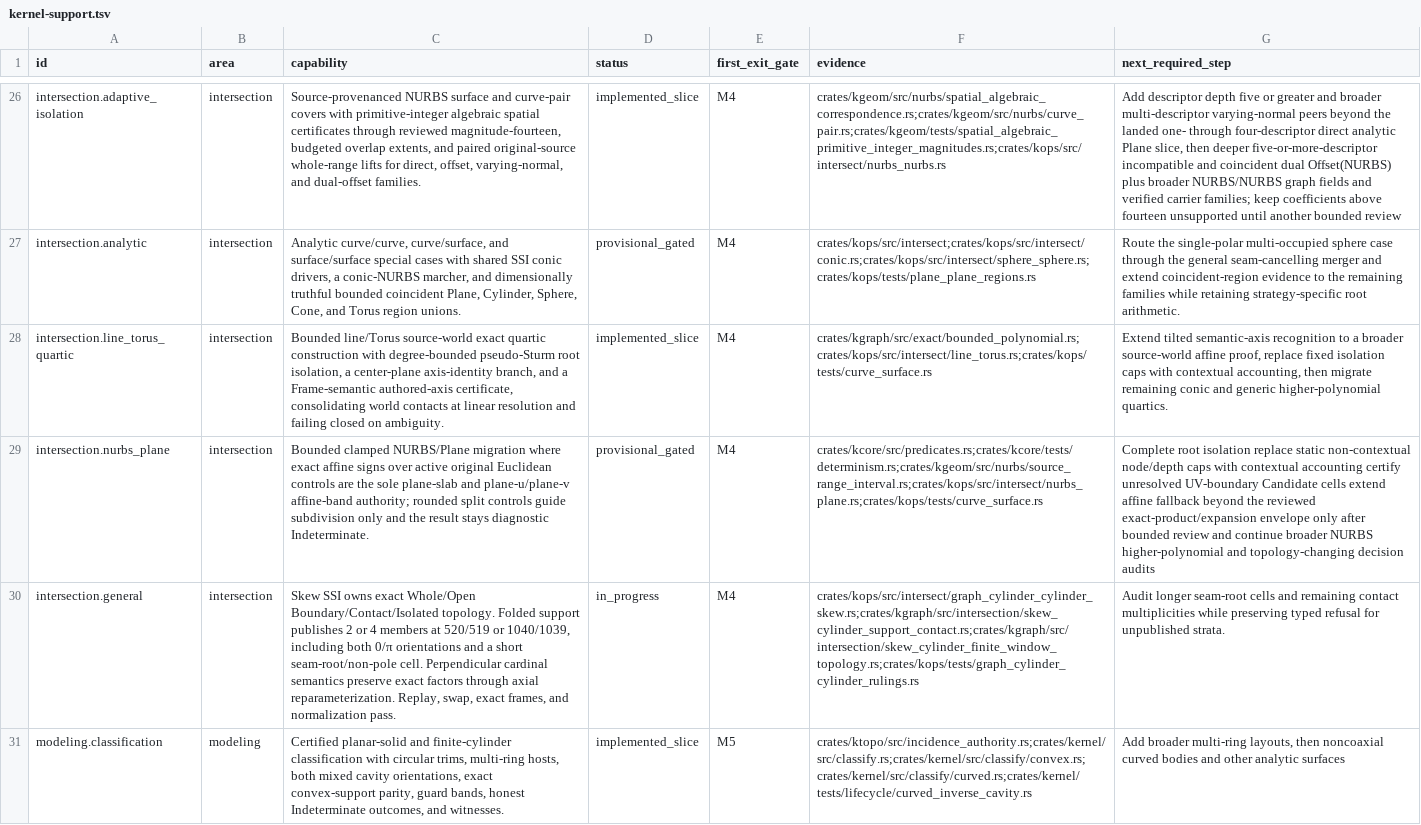
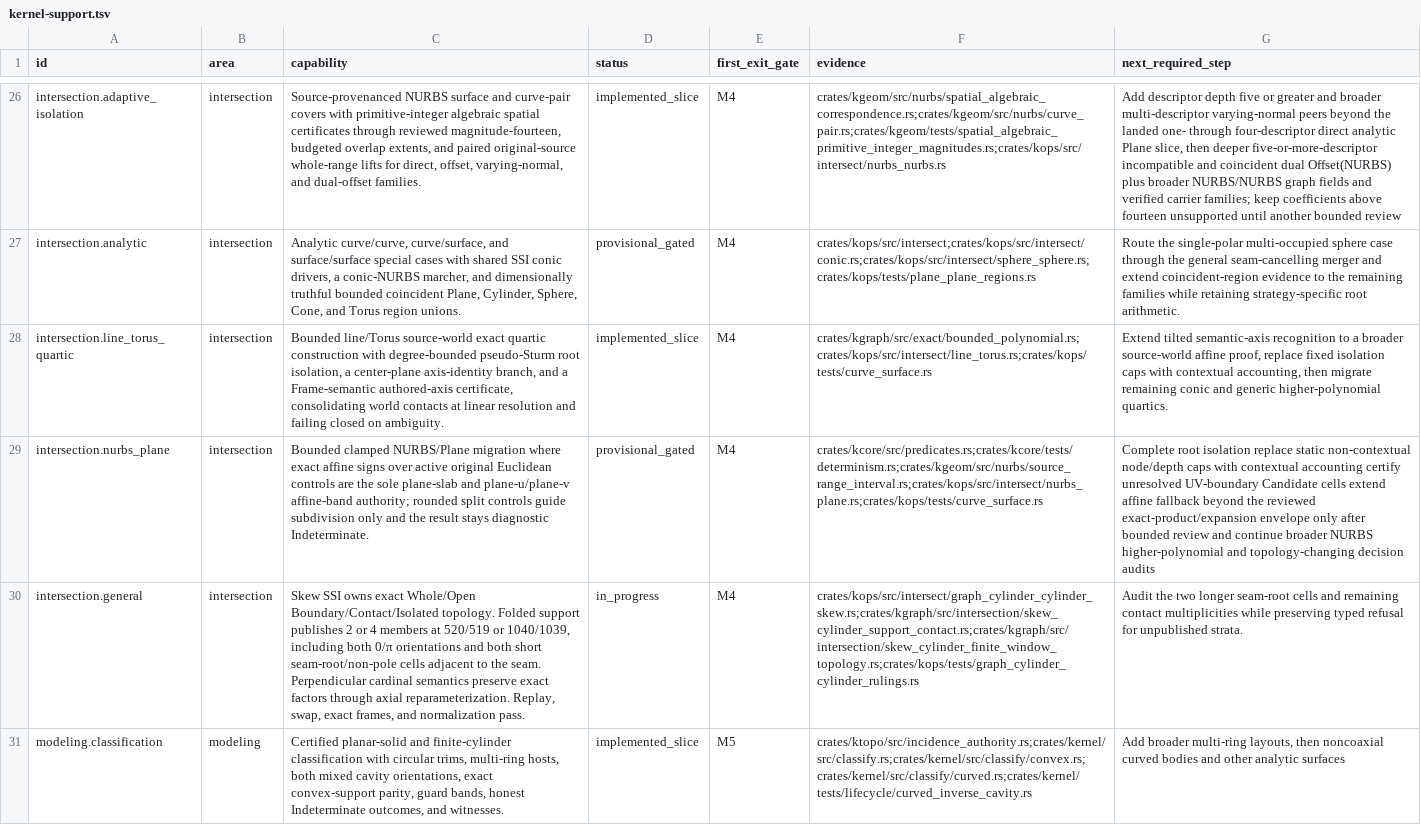
Before and after one commit to josephbajor/geocore, a TSV file: docs/kernel-support.tsv, drawn as a sheet; only a part is shown, gaps mark what is left out; the diff covers the shown part only; the diff names each change by its address in the sheet, - before the commit and + after, or states it on an @@ line.

Commit message:
Publish short across-seam folded support
Work: 2 guarded members * 260 open-span work = 520; 519 refuses atomically with zero consumed span work.

```diff
--- a/docs/kernel-support.tsv
+++ b/docs/kernel-support.tsv
-C30 (capability): …orientations and a short seam-root/non-pole cell. Perpendicular cardinal…
+C30 (capability): …orientations and both short seam-root/non-pole cells adjacent to the seam. Perpendicular cardinal…
-G30 (next_required_step): Audit longer seam-root…
+G30 (next_required_step): Audit the two longer seam-root…
```
Also changed, not shown: 6 edited cells elsewhere in this file, 4 other files.
